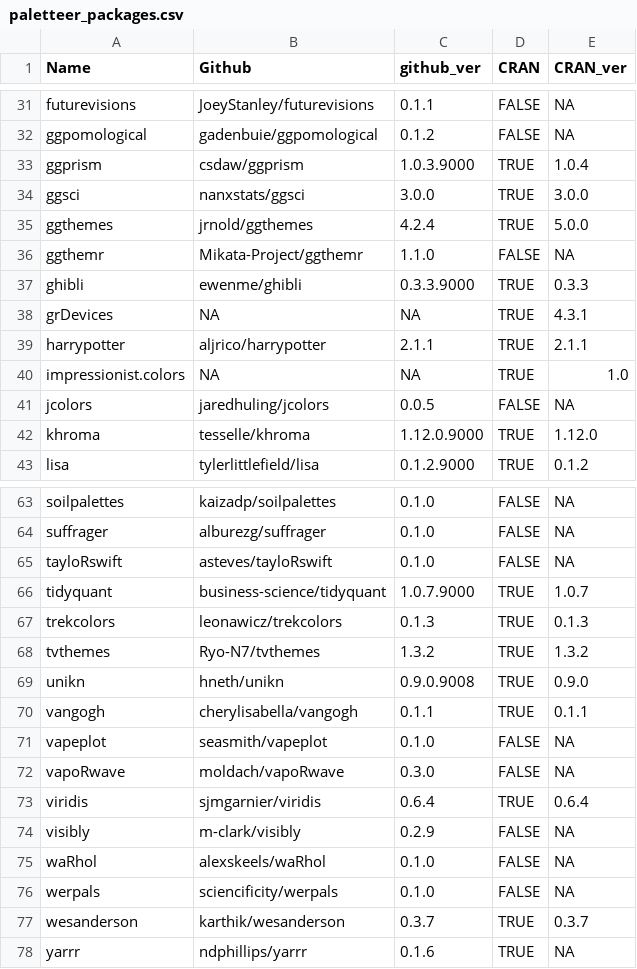
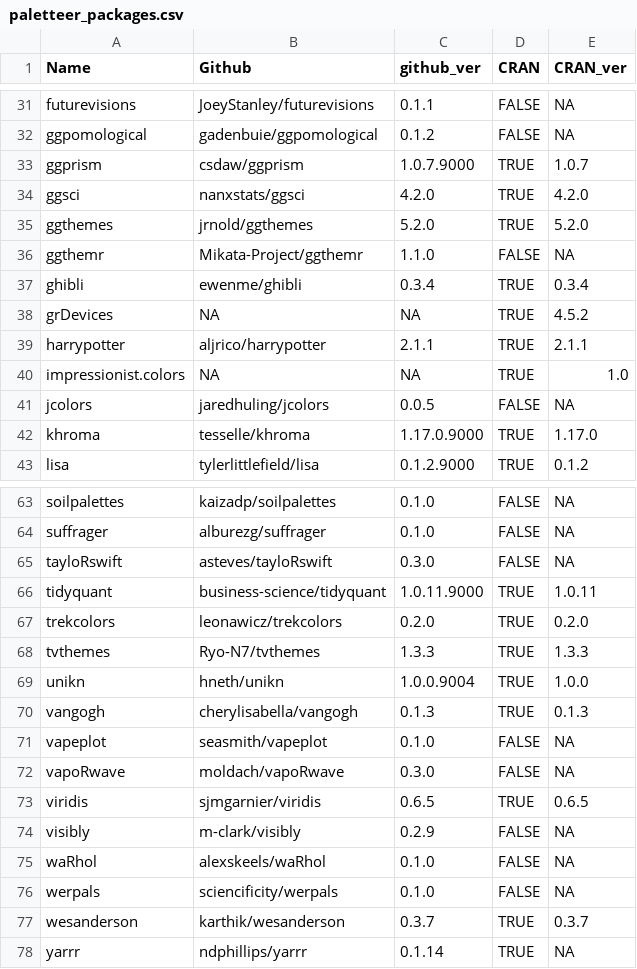
Before and after one commit to EmilHvitfeldt/paletteer, a CSV file: data-raw/paletteer_packages.csv, drawn as a sheet; only a part is shown, gaps mark what is left out; the diff covers the shown part only.

Commit message:
refresh package versions

```diff
--- a/data-raw/paletteer_packages.csv
+++ b/data-raw/paletteer_packages.csv
@@ -32,8 +32,8 @@ futurevisions,JoeyStanley/futurevisions,0.1.1,FALSE,NA
 ggpomological,gadenbuie/ggpomological,0.1.2,FALSE,NA
-ggprism,csdaw/ggprism,1.0.3.9000,TRUE,1.0.4
-ggsci,nanxstats/ggsci,3.0.0,TRUE,3.0.0
-ggthemes,jrnold/ggthemes,4.2.4,TRUE,5.0.0
+ggprism,csdaw/ggprism,1.0.7.9000,TRUE,1.0.7
+ggsci,nanxstats/ggsci,4.2.0,TRUE,4.2.0
+ggthemes,jrnold/ggthemes,5.2.0,TRUE,5.2.0
 ggthemr,Mikata-Project/ggthemr,1.1.0,FALSE,NA
-ghibli,ewenme/ghibli,0.3.3.9000,TRUE,0.3.3
-grDevices,NA,NA,TRUE,4.3.1
+ghibli,ewenme/ghibli,0.3.4,TRUE,0.3.4
+grDevices,NA,NA,TRUE,4.5.2
 harrypotter,aljrico/harrypotter,2.1.1,TRUE,2.1.1
@@ -41,3 +41,3 @@ impressionist.colors,NA,NA,TRUE,1.0
 jcolors,jaredhuling/jcolors,0.0.5,FALSE,NA
-khroma,tesselle/khroma,1.12.0.9000,TRUE,1.12.0
+khroma,tesselle/khroma,1.17.0.9000,TRUE,1.17.0
 lisa,tylerlittlefield/lisa,0.1.2.9000,TRUE,0.1.2
@@ -64,11 +64,11 @@ soilpalettes,kaizadp/soilpalettes,0.1.0,FALSE,NA
 suffrager,alburezg/suffrager,0.1.0,FALSE,NA
-tayloRswift,asteves/tayloRswift,0.1.0,FALSE,NA
-tidyquant,business-science/tidyquant,1.0.7.9000,TRUE,1.0.7
-trekcolors,leonawicz/trekcolors,0.1.3,TRUE,0.1.3
-tvthemes,Ryo-N7/tvthemes,1.3.2,TRUE,1.3.2
-unikn,hneth/unikn,0.9.0.9008,TRUE,0.9.0
-vangogh,cherylisabella/vangogh,0.1.1,TRUE,0.1.1
+tayloRswift,asteves/tayloRswift,0.3.0,FALSE,NA
+tidyquant,business-science/tidyquant,1.0.11.9000,TRUE,1.0.11
+trekcolors,leonawicz/trekcolors,0.2.0,TRUE,0.2.0
+tvthemes,Ryo-N7/tvthemes,1.3.3,TRUE,1.3.3
+unikn,hneth/unikn,1.0.0.9004,TRUE,1.0.0
+vangogh,cherylisabella/vangogh,0.1.3,TRUE,0.1.3
 vapeplot,seasmith/vapeplot,0.1.0,FALSE,NA
 vapoRwave,moldach/vapoRwave,0.3.0,FALSE,NA
-viridis,sjmgarnier/viridis,0.6.4,TRUE,0.6.4
+viridis,sjmgarnier/viridis,0.6.5,TRUE,0.6.5
 visibly,m-clark/visibly,0.2.9,FALSE,NA
@@ -77,2 +77,2 @@ werpals,sciencificity/werpals,0.1.0,FALSE,NA
 wesanderson,karthik/wesanderson,0.3.7,TRUE,0.3.7
-yarrr,ndphillips/yarrr,0.1.6,TRUE,NA
+yarrr,ndphillips/yarrr,0.1.14,TRUE,NA
```
Also changed, not shown: 9 edited cells elsewhere in this file, 2 other files.
